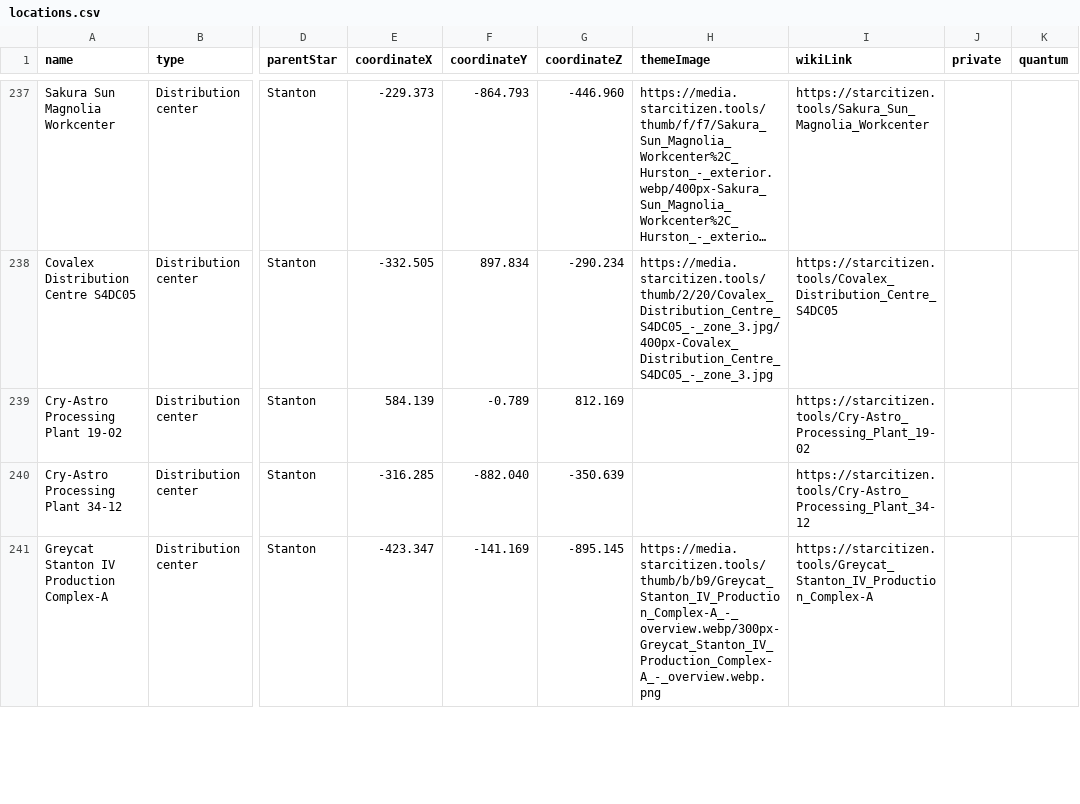
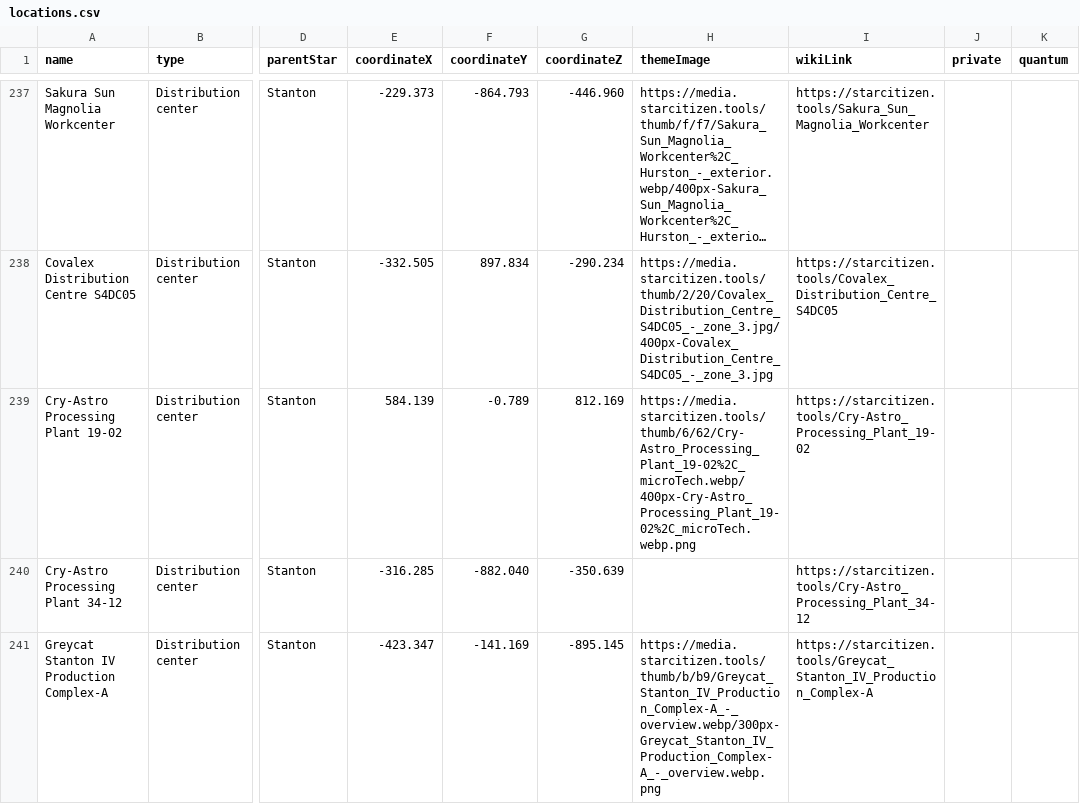
Before and after one commit to dydrmr/VerseTime, a CSV file: data/locations.csv, drawn as a sheet; only a part is shown, gaps mark what is left out; long unchanged cells end in …; the diff covers the shown part only; the diff names each change by its address in the sheet, - before the commit and + after, or states it on an @@ line.

Commit message:
Add 3 distribution center images

```diff
--- a/data/locations.csv
+++ b/data/locations.csv
-H239 (themeImage): (empty)
+H239 (themeImage): https://media.starcitizen.tools/thumb/6/62/Cry-Astro_Processing_Plant_19-02%2C_microTech.webp/400px-Cry-Astro_Processing_Plant_19-02%2C_microTech.webp.png
```
Also changed, not shown: 6 edited cells elsewhere in this file.
